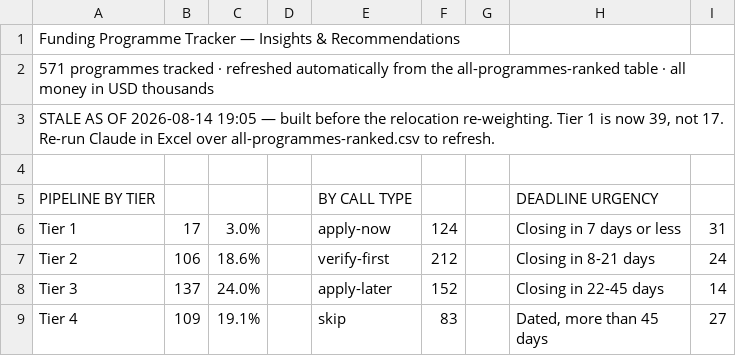
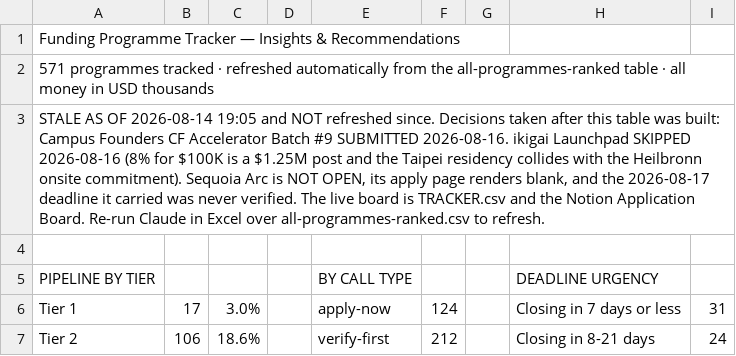
Before and after one commit to RohitGajaraj/Supaprod, a CSV file: docs/pitch/applications/FUNDING-TRACKER.csv, drawn as a sheet; only a part is shown; the shorter side is filled out with more unchanged rows.

```diff
--- a/docs/pitch/applications/FUNDING-TRACKER.csv
+++ b/docs/pitch/applications/FUNDING-TRACKER.csv
@@ -2,3 +2,3 @@ Funding Programme Tracker — Insights & Recommendations,,,,,,,,
 571 programmes tracked  ·  refreshed automatically from the all-programmes-ranked table  ·  all money in USD thousands,,,,,,,,
-"STALE AS OF 2026-08-14 19:05 — built before the relocation re-weighting. Tier 1 is now 39, not 17. Re-run Claude in Excel over all-programmes-ranked.csv to refresh.",,,,,,,,
+"STALE AS OF 2026-08-14 19:05 and NOT refreshed since. Decisions taken after this table was built: Campus Founders CF Accelerator Batch #9 SUBMITTED 2026-08-16. ikigai Launchpad SKIPPED 2026-08-16 (8% for $100K is a $1.25M post and the Taipei residency collides with the Heilbronn onsite commitment). Sequoia Arc is NOT OPEN, its apply page renders blank, and the 2026-08-17 deadline it carried was never verified. The live board is TRACKER.csv and the Notion Application Board. Re-run Claude in Excel over all-programmes-ranked.csv to refresh.",,,,,,,,
 ,,,,,,,,
```
Also changed, not shown: docs/pitch/applications/TRACKER-notion.csv, docs/pitch/applications/TRACKER.csv, 2 other files.
